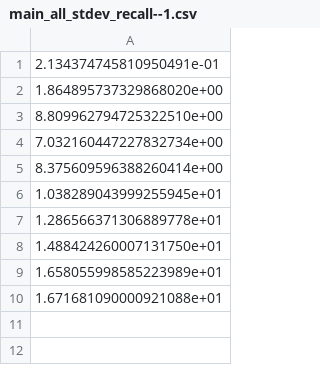
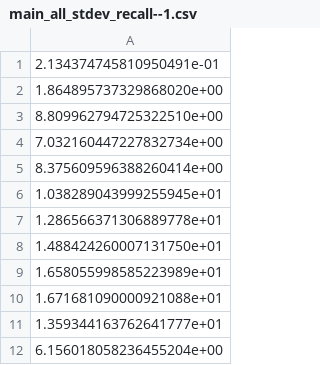
Before and after one commit to rafafallo/AME-CIFAR, a CSV file: results_experiment1/main_all_stdev_recall--1.csv, drawn as a sheet; the diff names each change by its address in the sheet, - before the commit and + after, or states it on an @@ line.

```diff
--- a/results_experiment1/main_all_stdev_recall--1.csv
+++ b/results_experiment1/main_all_stdev_recall--1.csv
+row 11: 1.359344163762641777e+01
+row 12: 6.156018058236455204e+00
```
Also changed, not shown: results_experiment1/main_all_average_precision--1.csv, results_experiment1/main_all_average_recall--1.csv, 27 other files.
